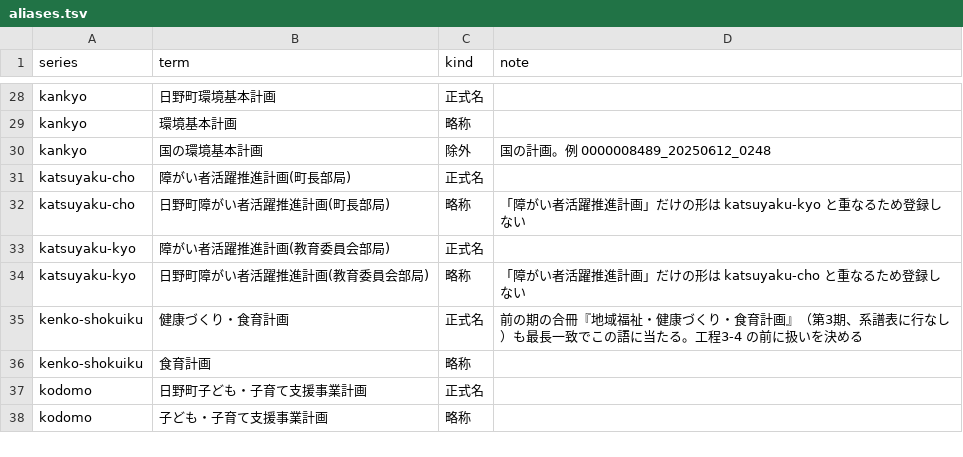
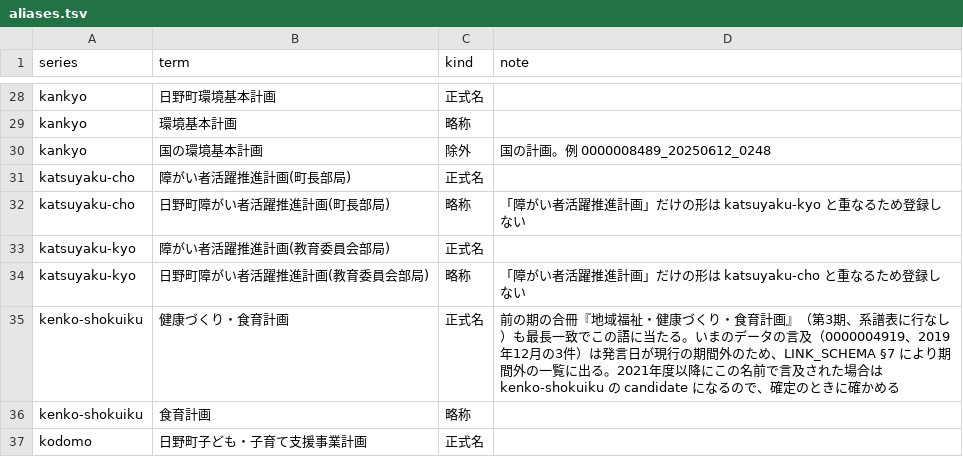
Before and after one commit to kken78/hino-ronten, a TSV file: ref/aliases.tsv, drawn as a sheet; only a part is shown, gaps mark what is left out; the shorter side is filled out with more unchanged rows.

```diff
--- a/ref/aliases.tsv
+++ b/ref/aliases.tsv
@@ -34,3 +34,3 @@ katsuyaku-kyo	障がい者活躍推進計画(教育委員会部局)	正式名
 katsuyaku-kyo	日野町障がい者活躍推進計画(教育委員会部局)	略称	「障がい者活躍推進計画」だけの形は katsuyaku-cho と重なるため登録しない
-kenko-shokuiku	健康づくり・食育計画	正式名	前の期の合冊『地域福祉・健康づくり・食育計画』（第3期、系譜表に行なし）も最長一致でこの語に当たる。工程3-4 の前に扱いを決める
+kenko-shokuiku	健康づくり・食育計画	正式名	前の期の合冊『地域福祉・健康づくり・食育計画』（第3期、系譜表に行なし）も最長一致でこの語に当たる。いまのデータの言及（0000004919、2019年12月の3件）は発言日が現行の期間外のため、LINK_SCHEMA §7 により期間外の一覧に出る。2021年度以降にこの名前で言及された場合は kenko-shokuiku の candidate になるので、確定のときに確かめる
 kenko-shokuiku	食育計画	略称	
```
